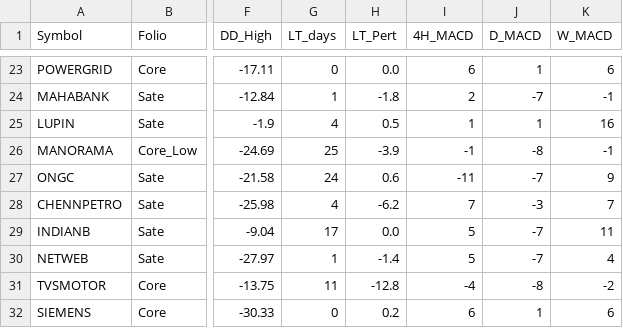
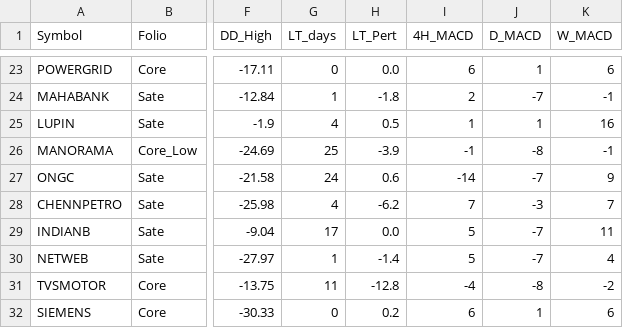
Before and after one commit to aypaninv/market-dashboard, a CSV file: portfolio_report.csv, drawn as a sheet; only a part is shown, gaps mark what is left out; the diff names each change by its address in the sheet, - before the commit and + after, or states it on an @@ line.

```diff
--- a/portfolio_report.csv
+++ b/portfolio_report.csv
-I27 (4H_MACD): -11
+I27 (4H_MACD): -14
```
Also changed, not shown: technical_symbol_data.csv, tfwatch_report.csv, 1 other file.
